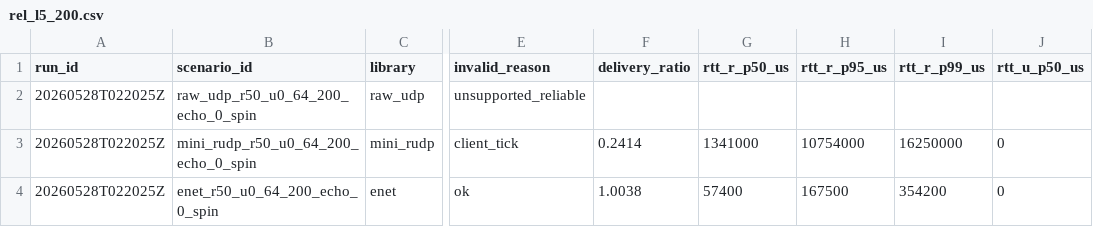
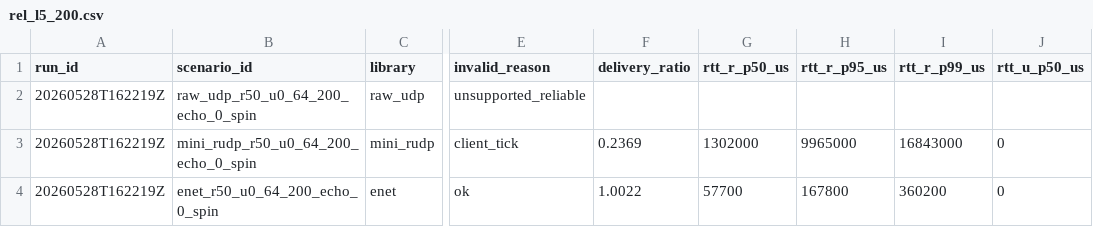
Before and after one commit to neguse/rudp-bench, a CSV file: docs/measurements/2026-05-28-reliability-tradeoff/data/rel_l5_200.csv, drawn as a sheet; only a part is shown, gaps mark what is left out; the diff names each change by its address in the sheet, - before the commit and + after, or states it on an @@ line.

```diff
--- a/docs/measurements/2026-05-28-reliability-tradeoff/data/rel_l5_200.csv
+++ b/docs/measurements/2026-05-28-reliability-tradeoff/data/rel_l5_200.csv
-A2:A4 (run_id): 20260528T022025Z
+A2:A4 (run_id): 20260528T162219Z
-F3 (delivery_ratio): 0.2414
+F3 (delivery_ratio): 0.2369
-G3 (rtt_r_p50_us): 1341000
+G3 (rtt_r_p50_us): 1302000
-H3 (rtt_r_p95_us): 10754000
+H3 (rtt_r_p95_us): 9965000
-I3 (rtt_r_p99_us): 16250000
+I3 (rtt_r_p99_us): 16843000
-F4 (delivery_ratio): 1.0038
+F4 (delivery_ratio): 1.0022
-G4 (rtt_r_p50_us): 57400
+G4 (rtt_r_p50_us): 57700
-H4 (rtt_r_p95_us): 167500
+H4 (rtt_r_p95_us): 167800
-I4 (rtt_r_p99_us): 354200
+I4 (rtt_r_p99_us): 360200
```
Also changed, not shown: docs/measurements/2026-05-28-reliability-tradeoff/data/mix_l1_200.csv, docs/measurements/2026-05-28-reliability-tradeoff/data/mix_l5_200.csv, 30 other files.
